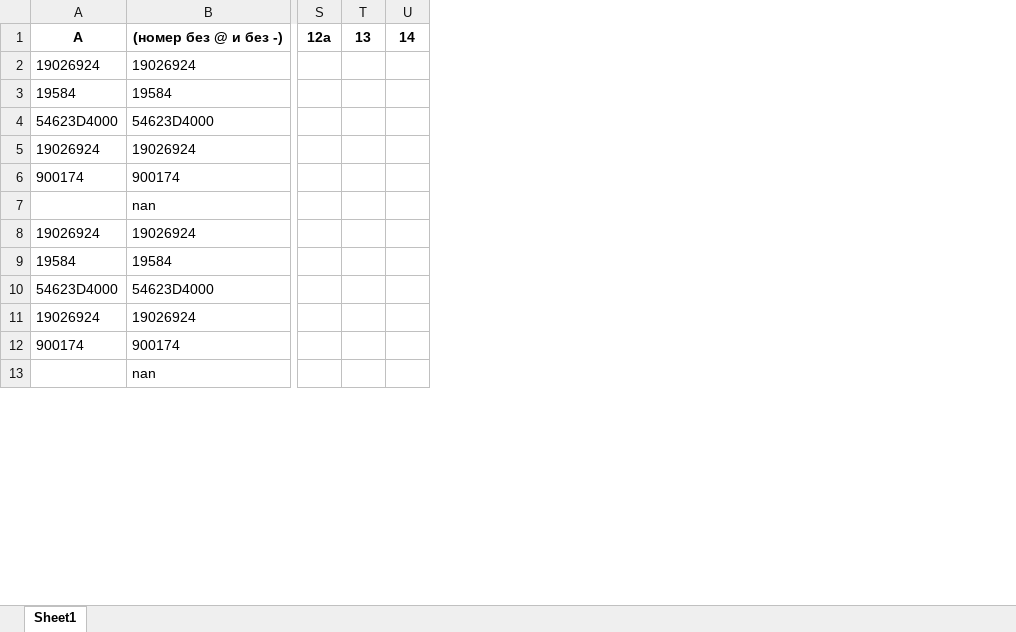
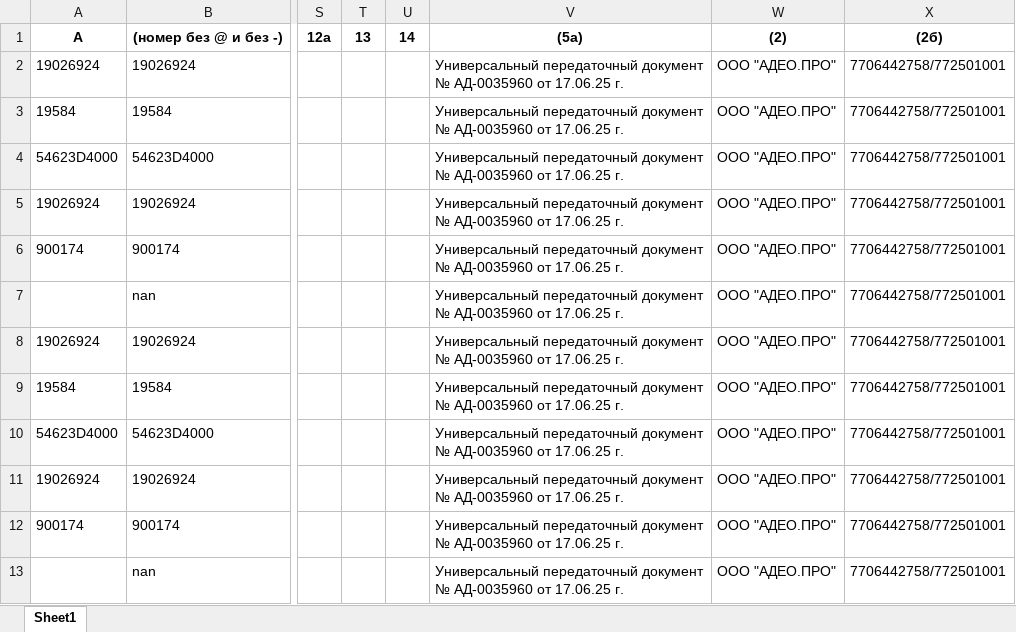
Before and after one commit to ankhilko/gaz001, an Excel workbook: all_data_file.xlsx, sheet Sheet1, drawn as a sheet; only a part is shown, gaps mark what is left out; values as stored, in another font and other column widths than the file's, no borders; the diff names each change by its address in the sheet, - before the commit and + after, or states it on an @@ line.

```diff
--- a/all_data_file.xlsx (sheet Sheet1)
+++ b/all_data_file.xlsx (sheet Sheet1)
+column V, rows 1-13: (5а) | Универсальный передаточный документ № АД-0035960 от 17.06.25 г. | Универсальный передаточный документ № АД-0035960 от 17.06.25 г. | Универсальный передаточный документ № АД-0035960 от 17.06.25 г. | Универсальный передаточный документ № АД-0035960 от 17.06.25 г. | Универсальный передаточный документ № АД-0035960 от 17.06.25 г. | Универсальный передаточный документ № АД-0035960 от 17.06.25 г. | Универсальный передаточный документ № АД-0035960 от 17.06.25 г. | Универсальный передаточный документ № АД-0035960 от 17.06.25 г. | Универсальный передаточный документ № АД-0035960 от 17.06.25 г. | Универсальный передаточный документ № АД-0035960 от 17.06.25 г. | Универсальный передаточный документ № АД-0035960 от 17.06.25 г. | Универсальный передаточный документ № АД-0035960 от 17.06.25 г.
+column W, rows 1-13: (2) | ООО "АДЕО.ПРО" | ООО "АДЕО.ПРО" | ООО "АДЕО.ПРО" | ООО "АДЕО.ПРО" | ООО "АДЕО.ПРО" | ООО "АДЕО.ПРО" | ООО "АДЕО.ПРО" | ООО "АДЕО.ПРО" | ООО "АДЕО.ПРО" | ООО "АДЕО.ПРО" | ООО "АДЕО.ПРО" | ООО "АДЕО.ПРО"
+column X, rows 1-13: (2б) | 7706442758/772501001 | 7706442758/772501001 | 7706442758/772501001 | 7706442758/772501001 | 7706442758/772501001 | 7706442758/772501001 | 7706442758/772501001 | 7706442758/772501001 | 7706442758/772501001 | 7706442758/772501001 | 7706442758/772501001 | 7706442758/772501001
```
Also changed, not shown: 1 other file.
